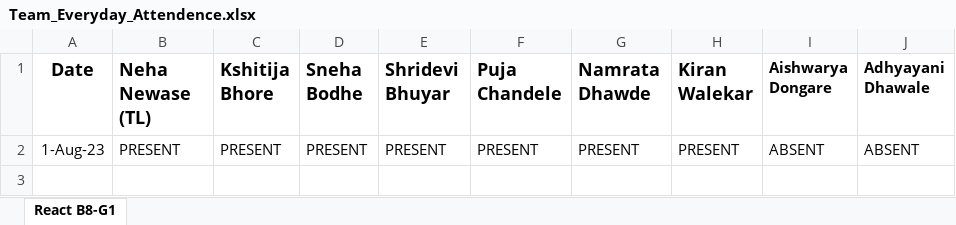
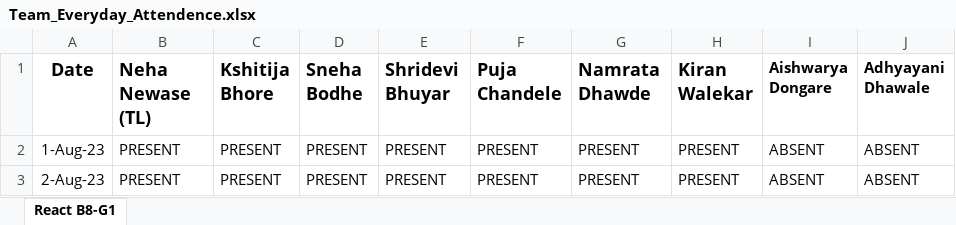
Before and after one commit to NehaNewase/JSLearning, an Excel workbook: Team_Everyday_Attendence.xlsx, sheet React B8-G1, drawn as a sheet; values as stored, in another font and other column widths than the file's, no borders; the diff names each change by its address in the sheet, - before the commit and + after, or states it on an @@ line.

Commit message:
2 Aug Attendance
2 Aug Attendance

```diff
--- a/Team_Everyday_Attendence.xlsx (sheet React B8-G1)
+++ b/Team_Everyday_Attendence.xlsx (sheet React B8-G1)
+row 3: 2-Aug-23 | PRESENT | PRESENT | PRESENT | PRESENT | PRESENT | PRESENT | PRESENT | ABSENT | ABSENT
```
